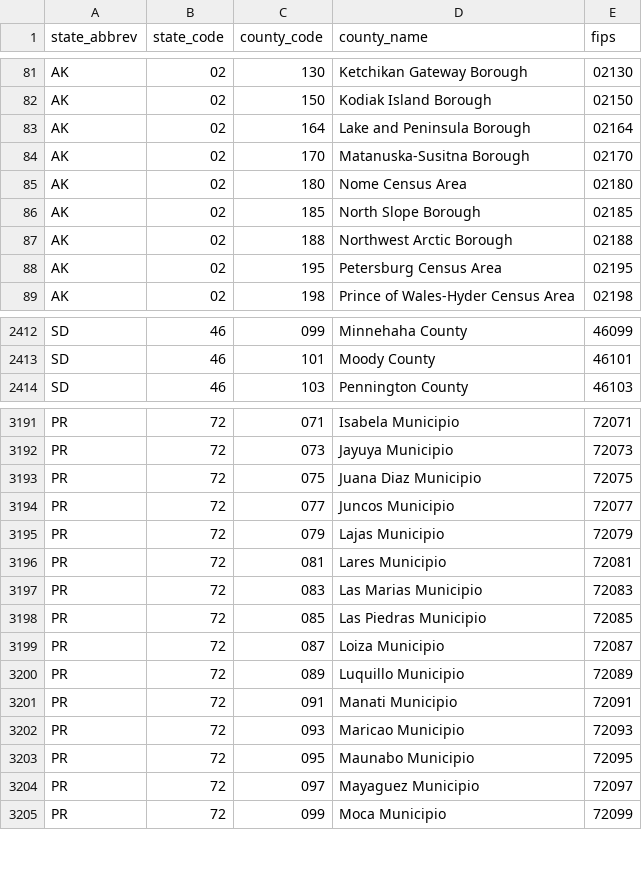
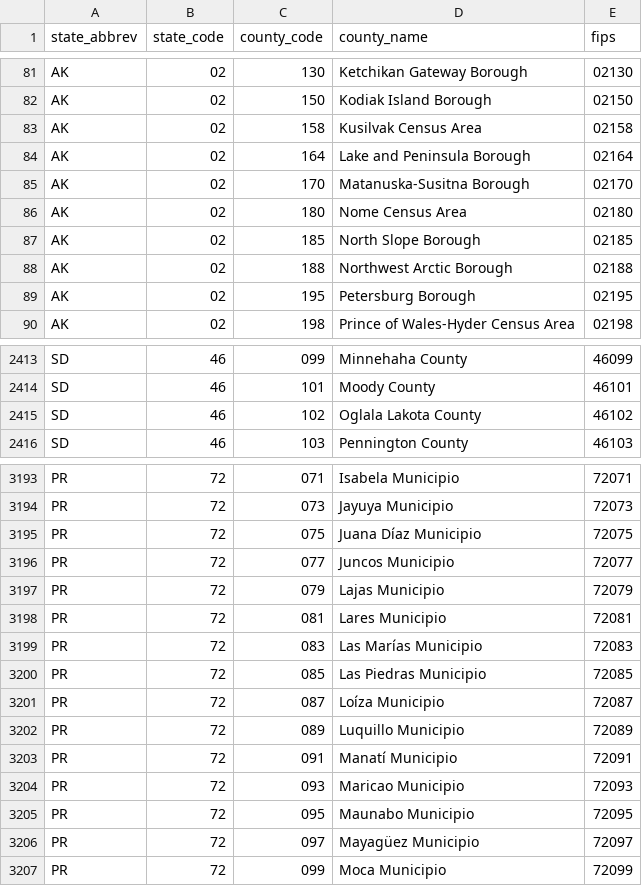
Before and after one commit to ayeshakhawaja/pulse-data-sdc, a CSV file: recidiviz/common/data_sets/fips.csv, drawn as a sheet; only a part is shown, gaps mark what is left out; the diff covers the shown part only.

Commit message:
[Justice Counts] Add reference tables for county populations and county fips mappings to BQ (Recidiviz/recidiviz-data#6475)
GitOrigin-RevId: d968ce456890970f42bd0b39426288c047ffa068

```diff
--- a/recidiviz/common/data_sets/fips.csv
+++ b/recidiviz/common/data_sets/fips.csv
@@ -82,2 +82,3 @@ AK,02,130,Ketchikan Gateway Borough,02130
 AK,02,150,Kodiak Island Borough,02150
+AK,02,158,Kusilvak Census Area,02158
 AK,02,164,Lake and Peninsula Borough,02164
@@ -87,3 +88,3 @@ AK,02,185,North Slope Borough,02185
 AK,02,188,Northwest Arctic Borough,02188
-AK,02,195,Petersburg Census Area,02195
+AK,02,195,Petersburg Borough,02195
 AK,02,198,Prince of Wales-Hyder Census Area,02198
@@ -2413,2 +2414,3 @@ SD,46,099,Minnehaha County,46099
 SD,46,101,Moody County,46101
+SD,46,102,Oglala Lakota County,46102
 SD,46,103,Pennington County,46103
@@ -3192,3 +3194,3 @@ PR,72,071,Isabela Municipio,72071
 PR,72,073,Jayuya Municipio,72073
-PR,72,075,Juana Diaz Municipio,72075
+PR,72,075,Juana Díaz Municipio,72075
 PR,72,077,Juncos Municipio,72077
@@ -3196,10 +3198,10 @@ PR,72,079,Lajas Municipio,72079
 PR,72,081,Lares Municipio,72081
-PR,72,083,Las Marias Municipio,72083
+PR,72,083,Las Marías Municipio,72083
 PR,72,085,Las Piedras Municipio,72085
-PR,72,087,Loiza Municipio,72087
+PR,72,087,Loíza Municipio,72087
 PR,72,089,Luquillo Municipio,72089
-PR,72,091,Manati Municipio,72091
+PR,72,091,Manatí Municipio,72091
 PR,72,093,Maricao Municipio,72093
 PR,72,095,Maunabo Municipio,72095
-PR,72,097,Mayaguez Municipio,72097
+PR,72,097,Mayagüez Municipio,72097
 PR,72,099,Moca Municipio,72099
```
Also changed, not shown: 13 edited cells elsewhere in this file, 21 other files.
